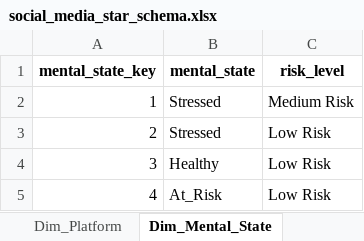
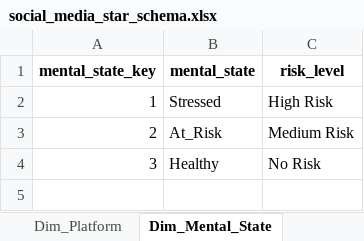
Before and after one commit to amrmansourrashad/Data-wanglers, an Excel workbook: social_media_star_schema.xlsx, sheet Dim_Mental_State, drawn as a sheet; values as stored, in another font and other column widths than the file's, no borders; the diff names each change by its address in the sheet, - before the commit and + after, or states it on an @@ line.

```diff
--- a/social_media_star_schema.xlsx (sheet Dim_Mental_State)
+++ b/social_media_star_schema.xlsx (sheet Dim_Mental_State)
-C2 (risk_level): Medium Risk
+C2 (risk_level): High Risk
-B3 (mental_state): Stressed
+B3 (mental_state): At_Risk
-C3 (risk_level): Low Risk
+C3 (risk_level): Medium Risk
-C4 (risk_level): Low Risk
+C4 (risk_level): No Risk
-row 5: 4 | At_Risk | Low Risk
```
Also changed, not shown: sheet Dim_User, sheet Dim_Date, sheet Dim_Lifestyle, sheet Dim_Addiction, formulas that keep their value, hidden cells.
